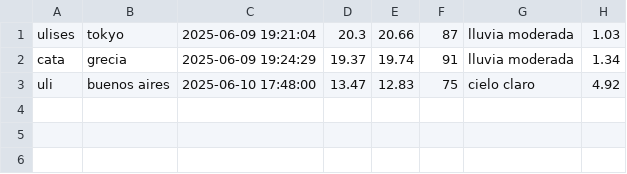
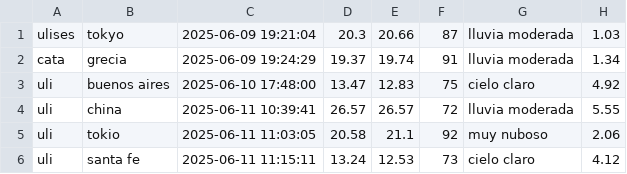
Before and after one commit to wolfses50/hitoFinalItba, a CSV file: historial_global.csv, drawn as a sheet.

```diff
--- a/historial_global.csv
+++ b/historial_global.csv
@@ -3 +3,4 @@ cata,grecia,2025-06-09 19:24:29,19.37,19.74,91,lluvia moderada,1.34
 uli,buenos aires,2025-06-10 17:48:00,13.47,12.83,75,cielo claro,4.92
+uli,china,2025-06-11 10:39:41,26.57,26.57,72,lluvia moderada,5.55
+uli,tokio,2025-06-11 11:03:05,20.58,21.1,92,muy nuboso,2.06
+uli,santa fe,2025-06-11 11:15:11,13.24,12.53,73,cielo claro,4.12
```
Also changed, not shown: 1 other file.
